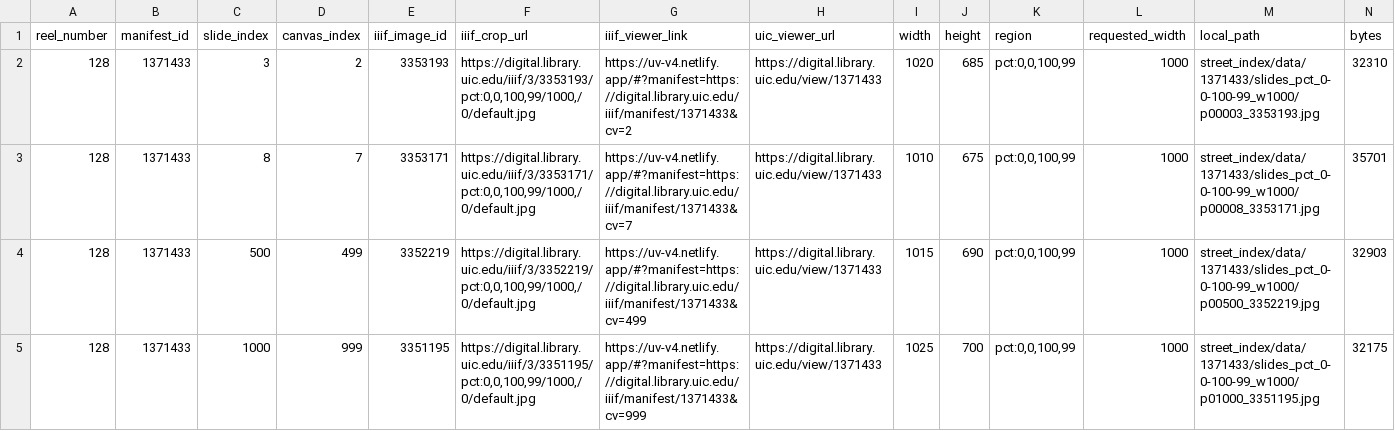
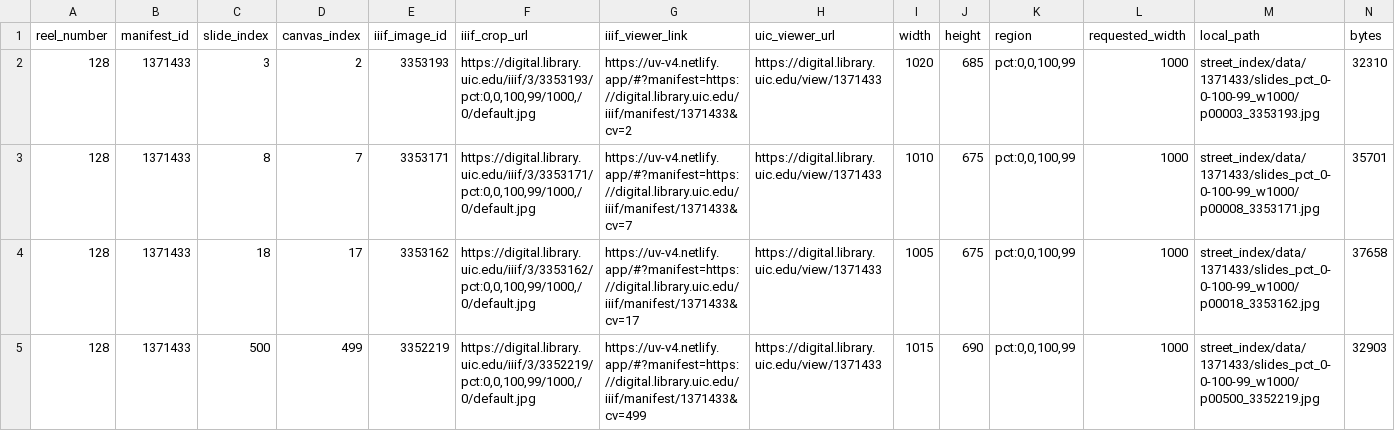
Before and after one commit to timblackburn/chicago_permit_viewer, a CSV file: street_index/index/slides_1371433.csv, drawn as a sheet; only a part is shown; the shorter side is filled out with more unchanged rows; rows hold the shown columns only; the diff covers the shown part only; the diff names each change by its address in the sheet, - before the commit and + after, or states it on an @@ line.

```diff
--- a/street_index/index/slides_1371433.csv
+++ b/street_index/index/slides_1371433.csv
+row 4: 128 | 1371433 | 18 | 17 | 3353162 | https://digital.library.uic.edu/iiif/3/3353162/pct:0,0,100,99/1000,/0/default.jpg | https://uv-v4.netlify.app/#?manifest=https://digital.library.uic.edu/iiif/manifest/1371433&cv=17 | https://digital.library.uic.edu/view/1371433 | 1005 | 675 | pct:0,0,100,99 | 1000 | street_index/data/1371433/slides_pct_0-0-100-99_w1000/p00018_3353162.jpg | 37658
```
Also changed, not shown: 2 added rows elsewhere in this file, street_index/index/slides_1342936.csv, street_index/index/slides_1347469.csv, 56 other files.
